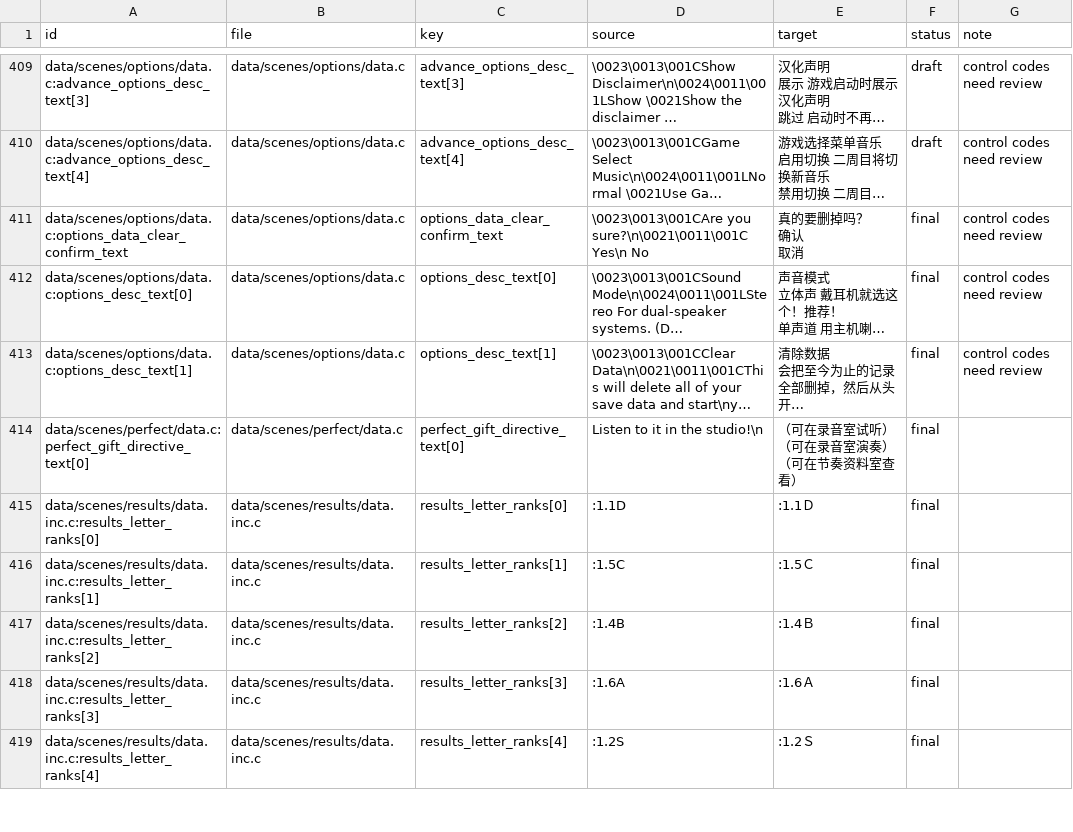
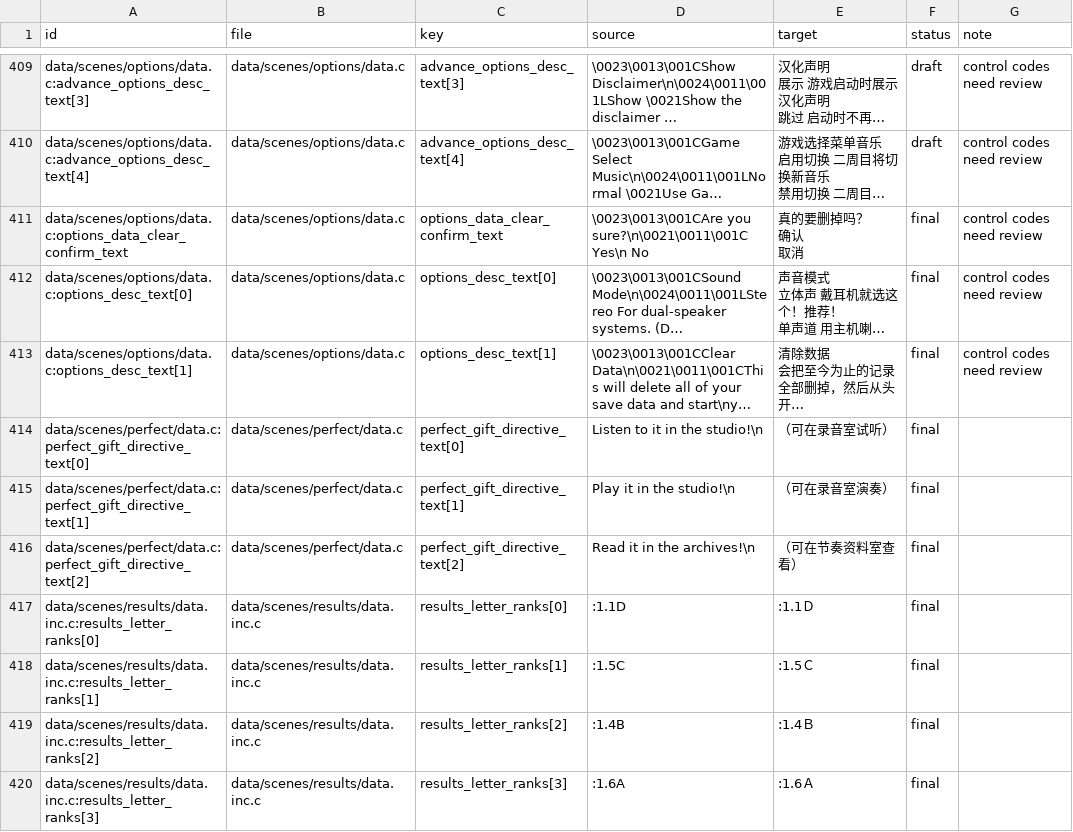
Before and after one commit to SamAsa233/RTChineseAdvance, a TSV file: text/zh_hans/translations.tsv, drawn as a sheet; only a part is shown, gaps mark what is left out; the shorter side is filled out with more unchanged rows; long unchanged cells end in …; ↵ is a line break in a cell; the diff names each change by its address in the sheet, - before the commit and + after, or states it on an @@ line.

```diff
--- a/text/zh_hans/translations.tsv
+++ b/text/zh_hans/translations.tsv
-E414 (target): （可在录音室试听） ↵ （可在录音室演奏） ↵ （可在节奏资料室查看）
+E414 (target): （可在录音室试听）
+row 415: data/scenes/perfect/data.c:perfect_gift_directive_text[1] | data/scenes/perfect/data.c | perfect_gift_directive_text[1] | Play it in the studio!\n | （可在录音室演奏） | final
+row 416: data/scenes/perfect/data.c:perfect_gift_directive_text[2] | data/scenes/perfect/data.c | perfect_gift_directive_text[2] | Read it in the archives!\n | （可在节奏资料室查看） | final
```
Also changed, not shown: 7 other files.
